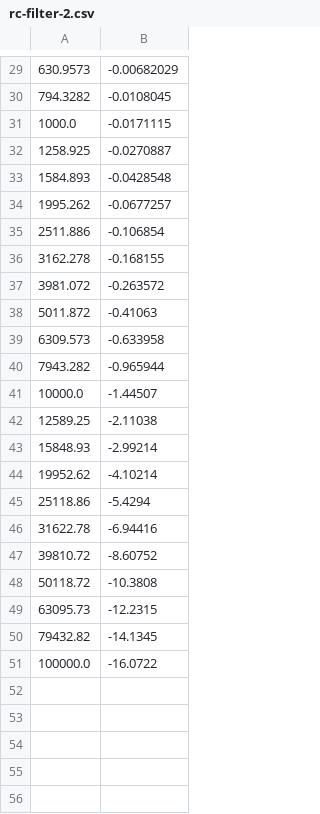
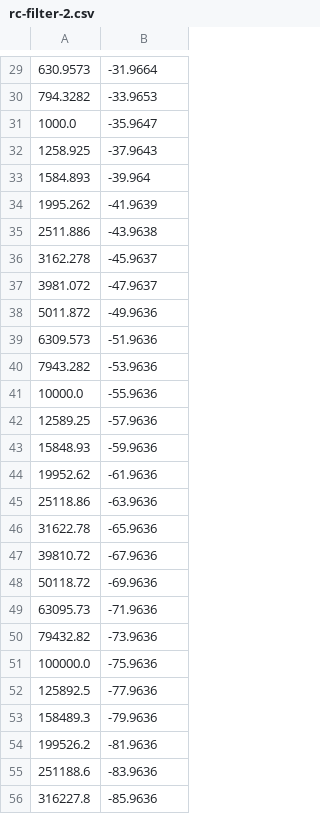
Before and after one commit to m-dierker/brady-website, a CSV file: website/spice/rc-filter-2.csv, drawn as a sheet; only a part is shown, gaps mark what is left out; the diff covers the shown part only.

```diff
--- a/website/spice/rc-filter-2.csv
+++ b/website/spice/rc-filter-2.csv
@@ -29,23 +29,28 @@
-630.9573,-0.00682029
-794.3282,-0.0108045
-1000.0,-0.0171115
-1258.925,-0.0270887
-1584.893,-0.0428548
-1995.262,-0.0677257
-2511.886,-0.106854
-3162.278,-0.168155
-3981.072,-0.263572
-5011.872,-0.41063
-6309.573,-0.633958
-7943.282,-0.965944
-10000.0,-1.44507
-12589.25,-2.11038
-15848.93,-2.99214
-19952.62,-4.10214
-25118.86,-5.4294
-31622.78,-6.94416
-39810.72,-8.60752
-50118.72,-10.3808
-63095.73,-12.2315
-79432.82,-14.1345
-100000.0,-16.0722
+630.9573,-31.9664
+794.3282,-33.9653
+1000.0,-35.9647
+1258.925,-37.9643
+1584.893,-39.964
+1995.262,-41.9639
+2511.886,-43.9638
+3162.278,-45.9637
+3981.072,-47.9637
+5011.872,-49.9636
+6309.573,-51.9636
+7943.282,-53.9636
+10000.0,-55.9636
+12589.25,-57.9636
+15848.93,-59.9636
+19952.62,-61.9636
+25118.86,-63.9636
+31622.78,-65.9636
+39810.72,-67.9636
+50118.72,-69.9636
+63095.73,-71.9636
+79432.82,-73.9636
+100000.0,-75.9636
+125892.5,-77.9636
+158489.3,-79.9636
+199526.2,-81.9636
+251188.6,-83.9636
+316227.8,-85.9636
```
Also changed, not shown: 25 added rows and 28 edited cells elsewhere in this file, website/spice/rc-filter-0.csv, website/spice/rc-filter-1.csv, 28 other files.
